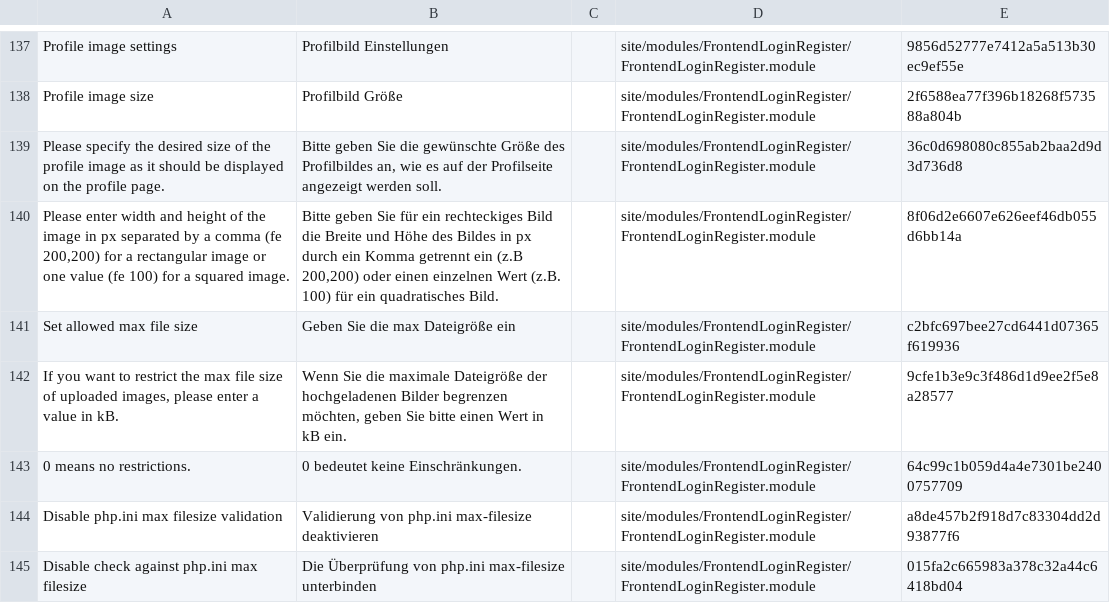
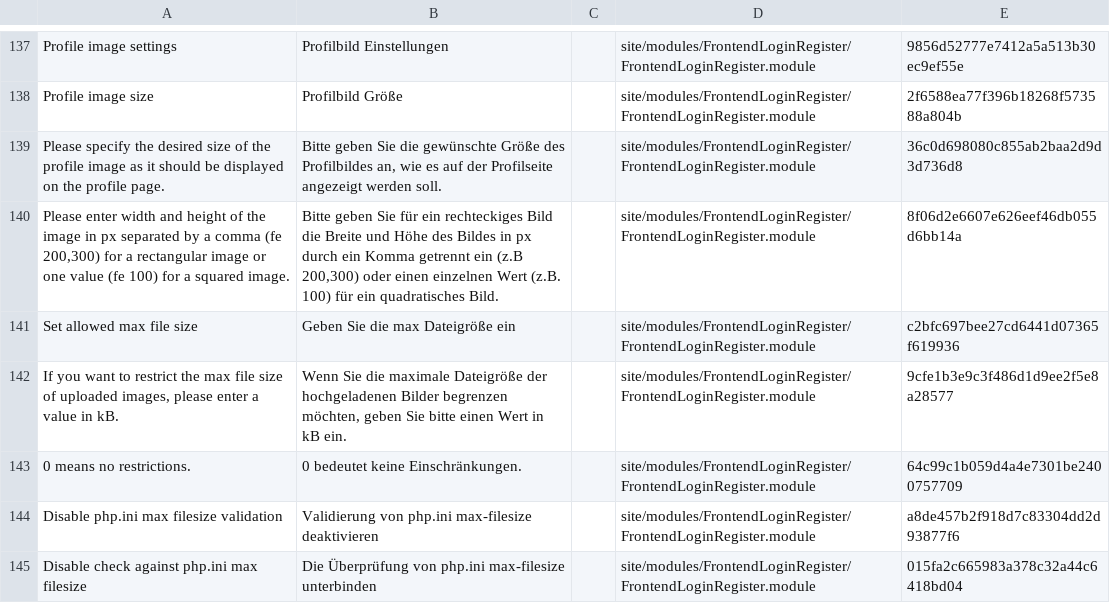
Before and after one commit to juergenweb/FrontendLoginRegister, a CSV file: languages/de.csv, drawn as a sheet; only a part is shown, gaps mark what is left out; the diff names each change by its address in the sheet, - before the commit and + after, or states it on an @@ line.

Commit message:
Update de.csv

```diff
--- a/languages/de.csv
+++ b/languages/de.csv
-A140: …comma (fe 200,200) for a…
+A140: …comma (fe 200,300) for a…
-B140: …ein (z.B 200,200) oder einen…
+B140: …ein (z.B 200,300) oder einen…
```
